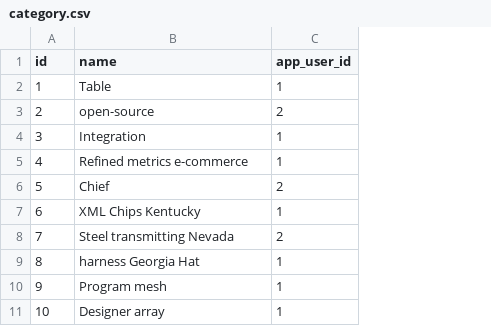
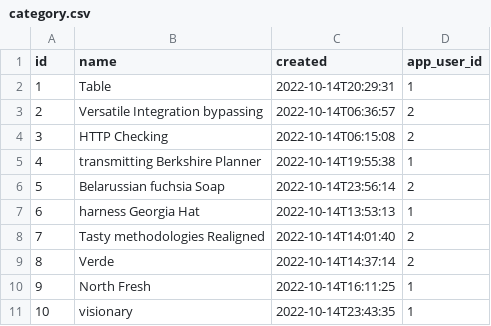
Before and after one commit to webdevhod/ContactPro, a CSV file: src/main/resources/config/liquibase/fake-data/category.csv, drawn as a sheet; addresses are those after the commit; the diff names each change by its address in the sheet, - before the commit and + after, or states it on an @@ line.

Commit message:
Changed Category and Contact mvc functionality.

```diff
--- a/src/main/resources/config/liquibase/fake-data/category.csv
+++ b/src/main/resources/config/liquibase/fake-data/category.csv
+column C (created), rows 2-11: 2022-10-14T20:29:31 | 2022-10-14T06:36:57 | 2022-10-14T06:15:08 | 2022-10-14T19:55:38 | 2022-10-14T23:56:14 | 2022-10-14T13:53:13 | 2022-10-14T14:01:40 | 2022-10-14T14:37:14 | 2022-10-14T16:11:25 | 2022-10-14T23:43:35
-B3 (name): open-source
+B3 (name): Versatile Integration bypassing
-B4 (name): Integration
+B4 (name): HTTP Checking
-D4 (app_user_id): 1
+D4 (app_user_id): 2
-B5 (name): Refined metrics e-commerce
+B5 (name): transmitting Berkshire Planner
-B6 (name): Chief
+B6 (name): Belarussian fuchsia Soap
-B7 (name): XML Chips Kentucky
+B7 (name): harness Georgia Hat
-B8 (name): Steel transmitting Nevada
+B8 (name): Tasty methodologies Realigned
-B9 (name): harness Georgia Hat
+B9 (name): Verde
-D9 (app_user_id): 1
+D9 (app_user_id): 2
-B10 (name): Program mesh
+B10 (name): North Fresh
-B11 (name): Designer array
+B11 (name): visionary
```
Also changed, not shown: 23 other files.
